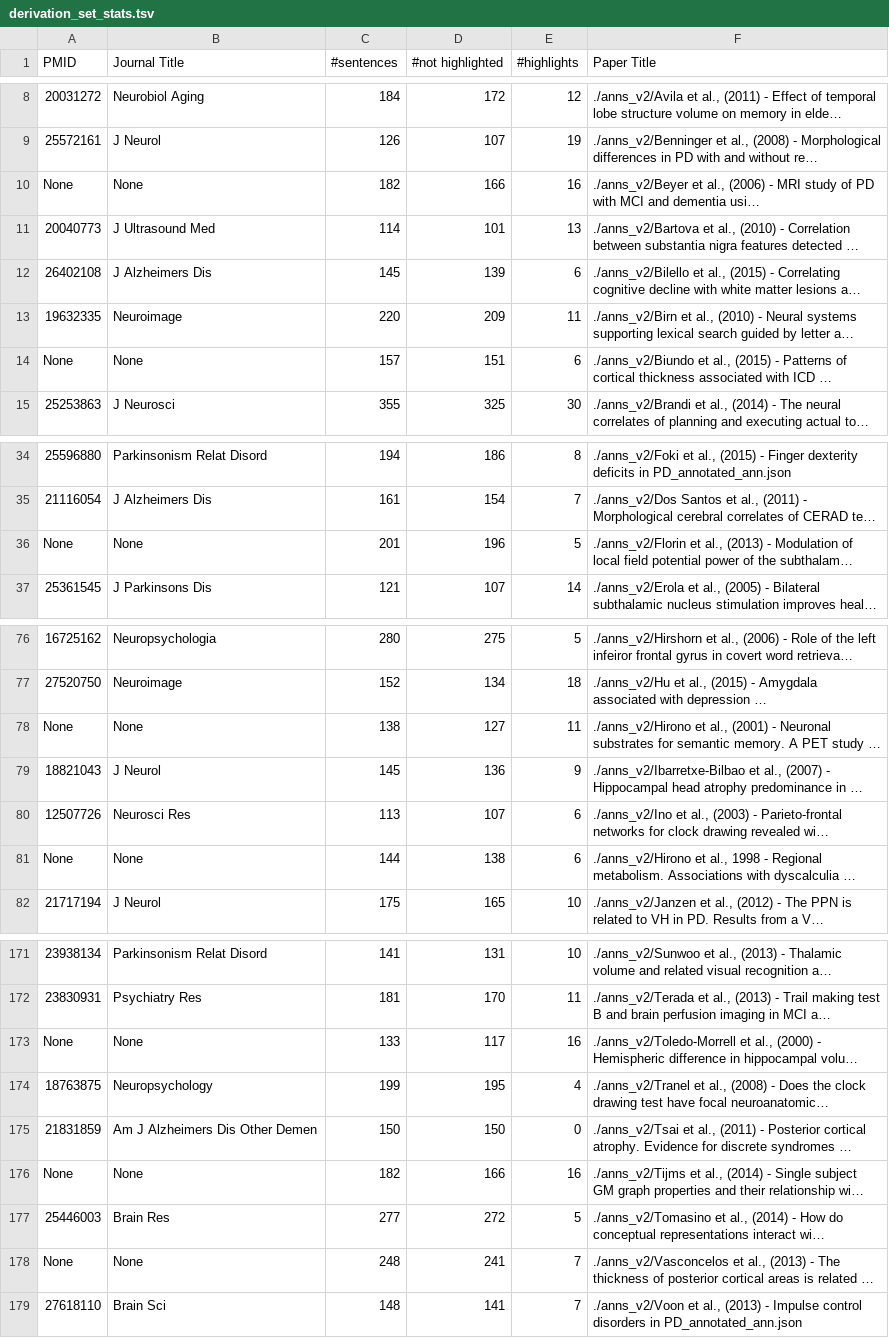
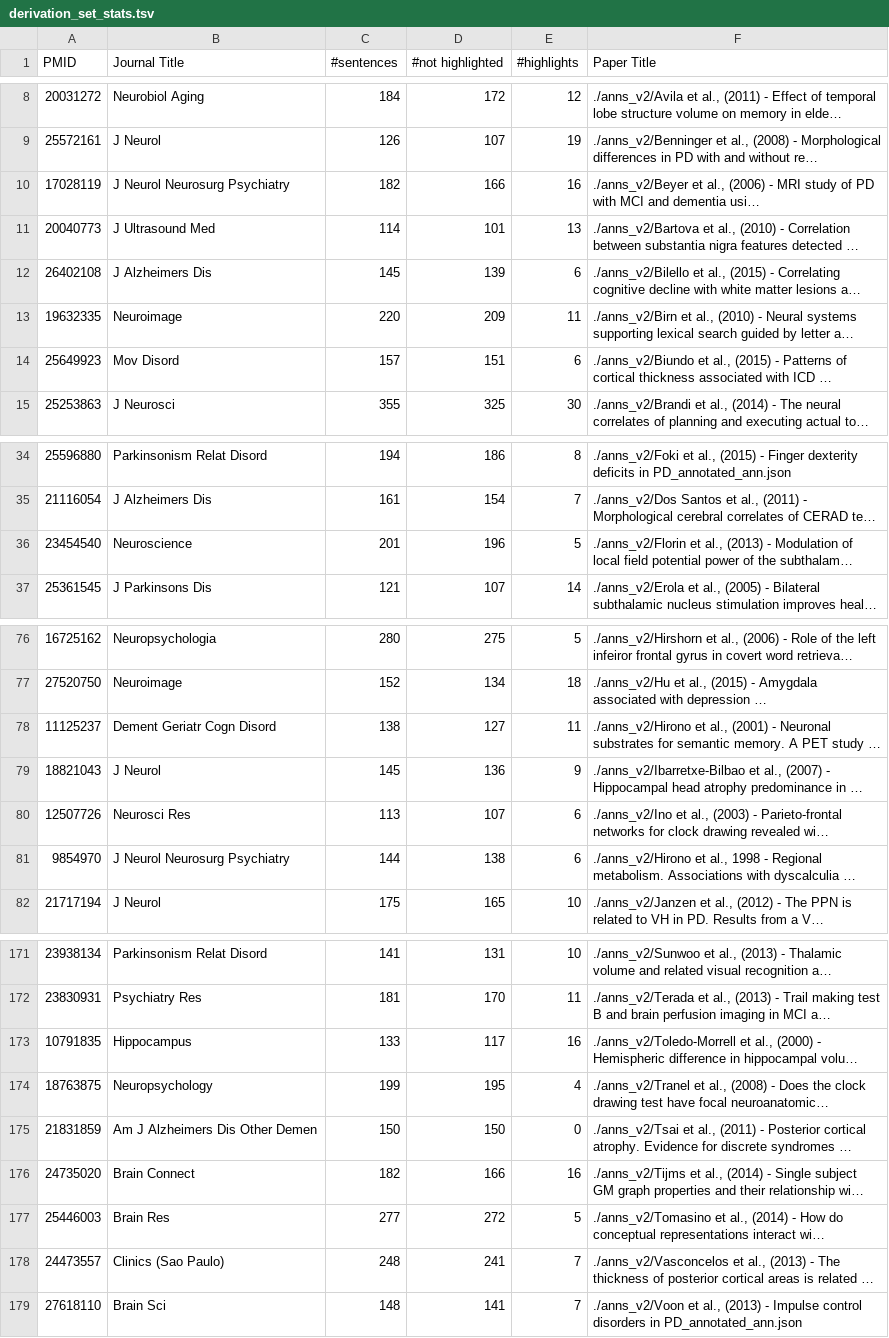
Before and after one commit to Honghan/NapEasy, a TSV file: results/derivation_set_stats.tsv, drawn as a sheet; only a part is shown, gaps mark what is left out; long unchanged cells end in …; the diff covers the shown part only; the diff names each change by its address in the sheet, - before the commit and + after, or states it on an @@ line.

```diff
--- a/results/derivation_set_stats.tsv
+++ b/results/derivation_set_stats.tsv
-A10 (PMID): None
+A10 (PMID): 17028119
-B10 (Journal Title): None
+B10 (Journal Title): J Neurol Neurosurg Psychiatry
-A14 (PMID): None
+A14 (PMID): 25649923
-B14 (Journal Title): None
+B14 (Journal Title): Mov Disord
-A36 (PMID): None
+A36 (PMID): 23454540
-B36 (Journal Title): None
+B36 (Journal Title): Neuroscience
-A78 (PMID): None
+A78 (PMID): 11125237
-B78 (Journal Title): None
+B78 (Journal Title): Dement Geriatr Cogn Disord
-A81 (PMID): None
+A81 (PMID): 9854970
-B81 (Journal Title): None
+B81 (Journal Title): J Neurol Neurosurg Psychiatry
-A173 (PMID): None
+A173 (PMID): 10791835
-B173 (Journal Title): None
+B173 (Journal Title): Hippocampus
-A176 (PMID): None
+A176 (PMID): 24735020
-B176 (Journal Title): None
+B176 (Journal Title): Brain Connect
-A178 (PMID): None
+A178 (PMID): 24473557
-B178 (Journal Title): None
+B178 (Journal Title): Clinics (Sao Paulo)
```
Also changed, not shown: 46 edited cells elsewhere in this file.
